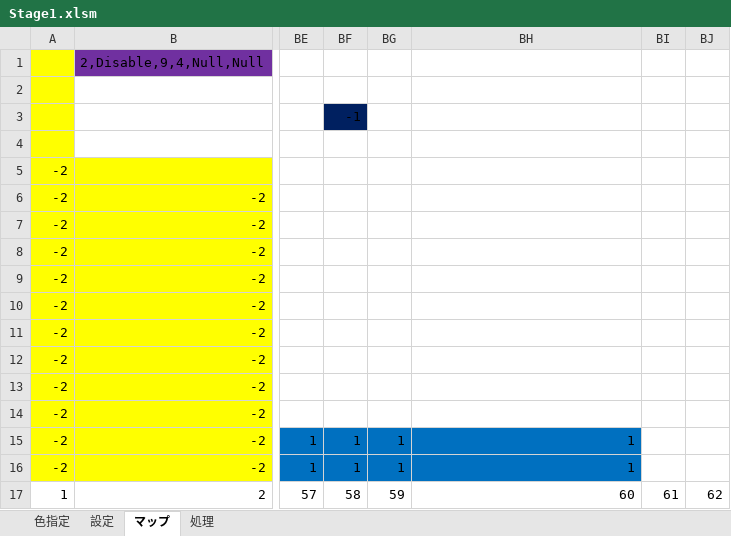
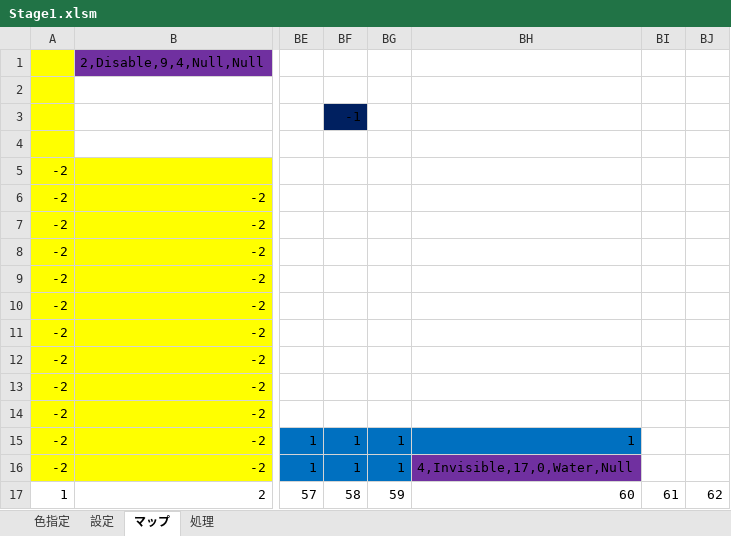
Before and after one commit to lovecall6700/Game2, an Excel workbook: Stages/Stage1.xlsm, sheet マップ, drawn as a sheet; only a part is shown, gaps mark what is left out; values as stored, in another font and other column widths than the file's, no borders; the diff names each change by its address in the sheet, - before the commit and + after, or states it on an @@ line.

```diff
--- a/Stages/Stage1.xlsm (sheet マップ)
+++ b/Stages/Stage1.xlsm (sheet マップ)
-BH16: 1
+BH16: 4,Invisible,17,0,Water,Null
-BH16 fill: #0070C0
+BH16 fill: #7030A0
```
Also changed, not shown: Stages/WorldMap.xlsx, 45 other files.
